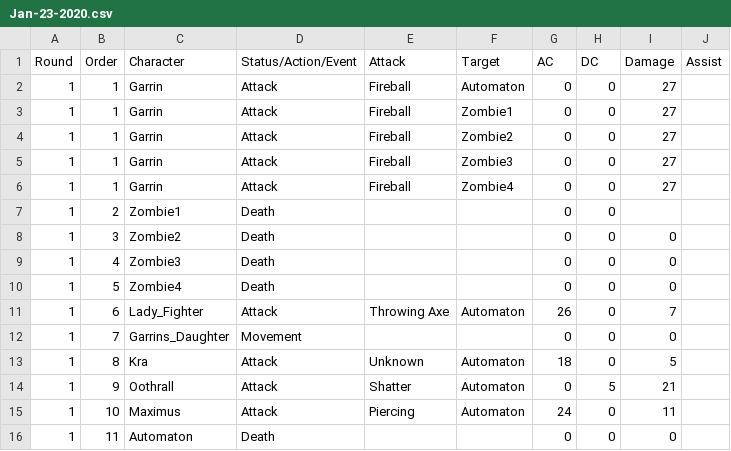
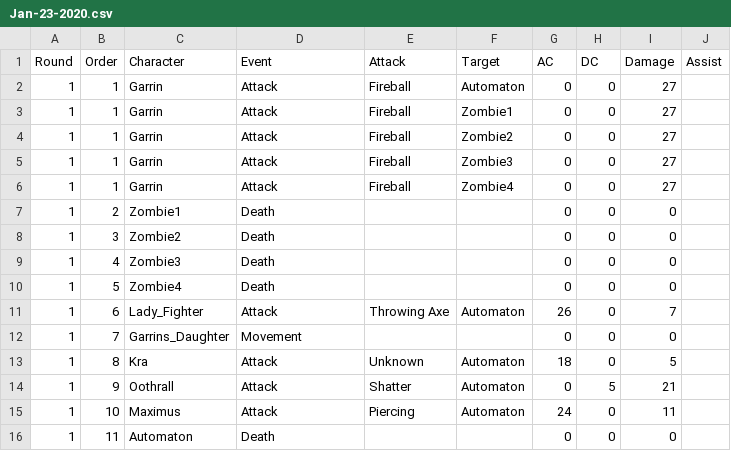
Before and after one commit to pkramer509/TTBattleStats, a CSV file: data/Jan-23-2020.csv, drawn as a sheet; the diff names each change by its address in the sheet, - before the commit and + after, or states it on an @@ line.

```diff
--- a/data/Jan-23-2020.csv
+++ b/data/Jan-23-2020.csv
-D1: Status/Action/Event
+D1: Event
-I7 (Damage): (empty)
+I7 (Damage): 0
```
Also changed, not shown: 2 other files.
